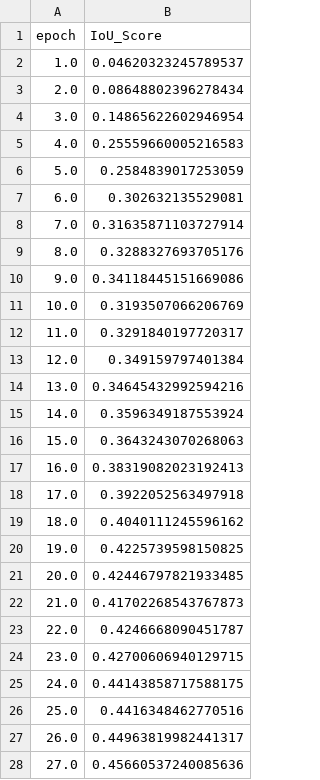
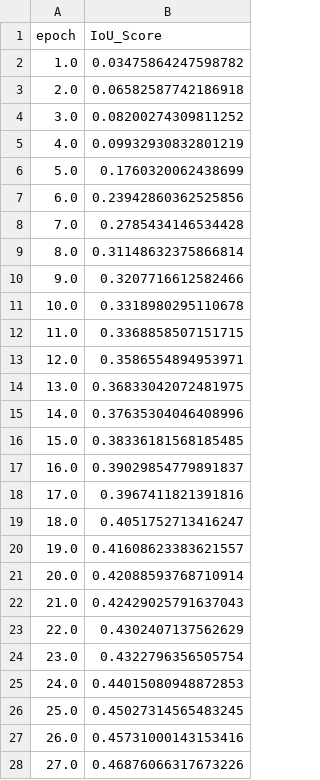
Before and after one commit to jitendra3010/MRI-Fractures-Project, a CSV file: Result/IoUScore.csv, drawn as a sheet; only a part is shown; the diff covers the shown part only.

```diff
--- a/Result/IoUScore.csv
+++ b/Result/IoUScore.csv
@@ -1,28 +1,28 @@
 epoch,IoU_Score
-1.0,0.04620323245789537
-2.0,0.08648802396278434
-3.0,0.14865622602946954
-4.0,0.25559660005216583
-5.0,0.2584839017253059
-6.0,0.302632135529081
-7.0,0.31635871103727914
-8.0,0.3288327693705176
-9.0,0.34118445151669086
-10.0,0.3193507066206769
-11.0,0.3291840197720317
-12.0,0.349159797401384
-13.0,0.34645432992594216
-14.0,0.3596349187553924
-15.0,0.3643243070268063
-16.0,0.38319082023192413
-17.0,0.3922052563497918
-18.0,0.4040111245596162
-19.0,0.4225739598150825
-20.0,0.42446797821933485
-21.0,0.41702268543767873
-22.0,0.4246668090451787
-23.0,0.42700606940129715
-24.0,0.44143858717588175
-25.0,0.4416348462770516
-26.0,0.44963819982441317
-27.0,0.45660537240085636
+1.0,0.03475864247598782
+2.0,0.06582587742186918
+3.0,0.08200274309811252
+4.0,0.09932930832801219
+5.0,0.1760320062438699
+6.0,0.23942860362525856
+7.0,0.2785434146534428
+8.0,0.31148632375866814
+9.0,0.3207716612582466
+10.0,0.3318980295110678
+11.0,0.3368858507151715
+12.0,0.3586554894953971
+13.0,0.36833042072481975
+14.0,0.37635304046408996
+15.0,0.38336181568185485
+16.0,0.39029854779891837
+17.0,0.3967411821391816
+18.0,0.4051752713416247
+19.0,0.41608623383621557
+20.0,0.42088593768710914
+21.0,0.42429025791637043
+22.0,0.4302407137562629
+23.0,0.4322796356505754
+24.0,0.44015080948872853
+25.0,0.45027314565483245
+26.0,0.45731000143153416
+27.0,0.46876066317673226
```
Also changed, not shown: 173 edited cells elsewhere in this file, Result/LossOutput.csv, 56 other files.
